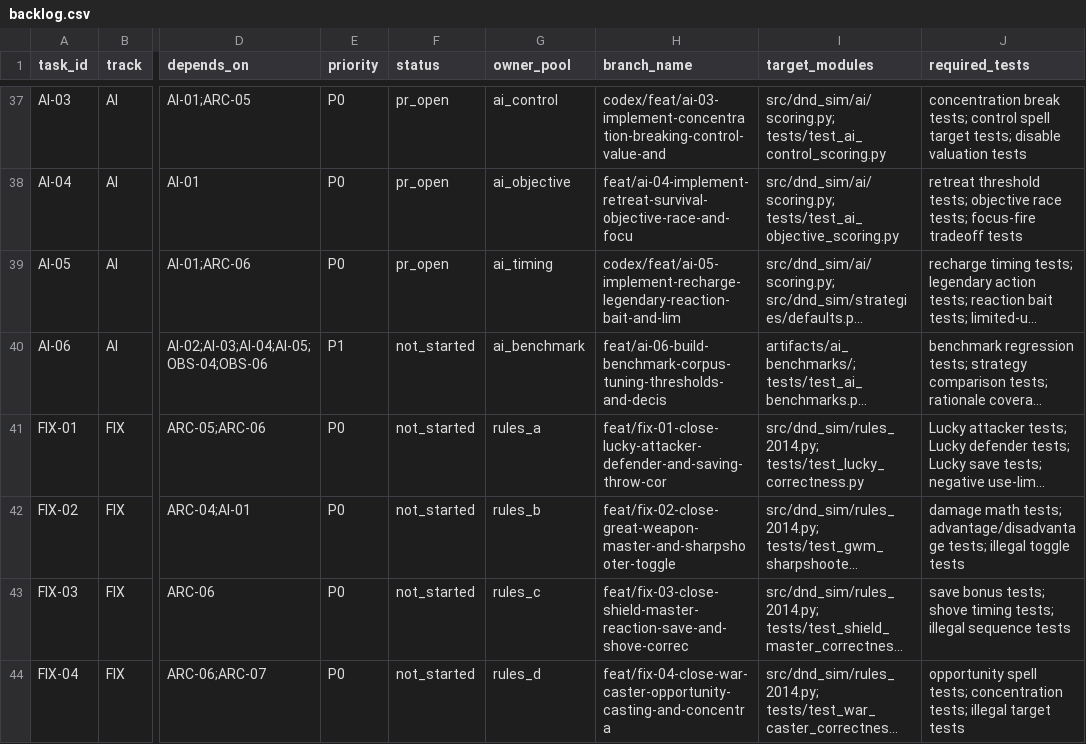
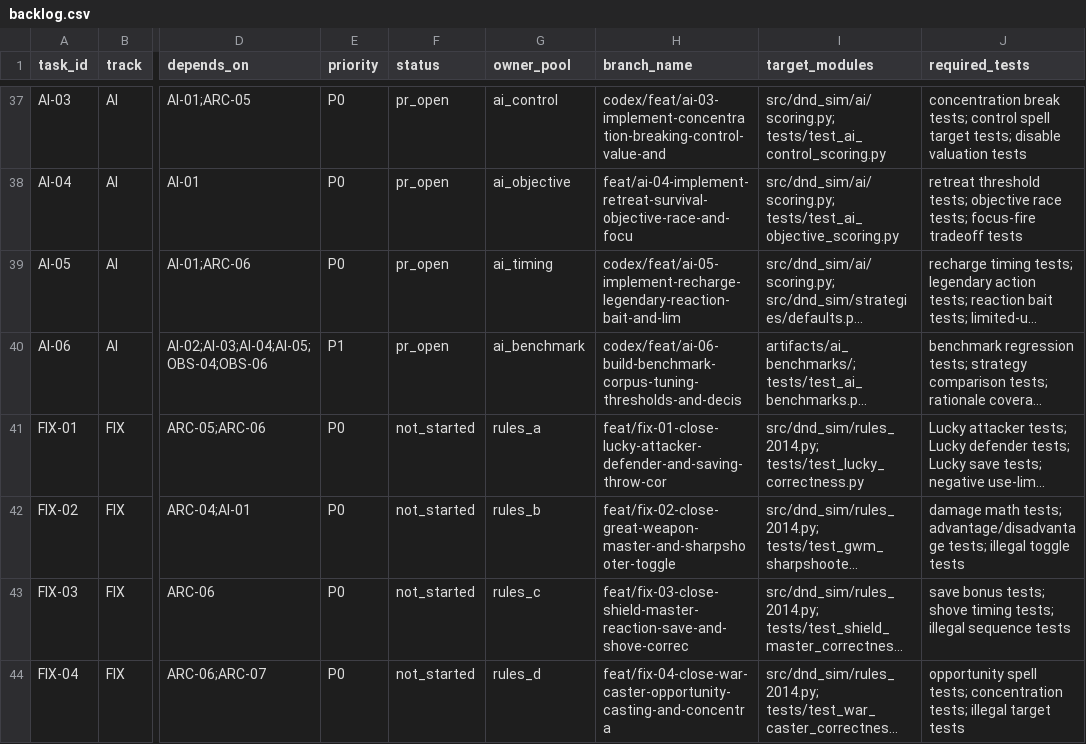
Before and after one commit to rputnam0/dnd_sim, a CSV file: docs/program/backlog.csv, drawn as a sheet; only a part is shown, gaps mark what is left out; long unchanged cells end in …; the diff names each change by its address in the sheet, - before the commit and + after, or states it on an @@ line.

Commit message:
Sync AI-06 status board and review checklist

```diff
--- a/docs/program/backlog.csv
+++ b/docs/program/backlog.csv
-F40 (status): not_started
+F40 (status): pr_open
-H40 (branch_name): feat/ai-06-build-benchmark-corpus-tuning-thresholds-and-decis
+H40 (branch_name): codex/feat/ai-06-build-benchmark-corpus-tuning-thresholds-and-decis
```
Also changed, not shown: 2 other files.
